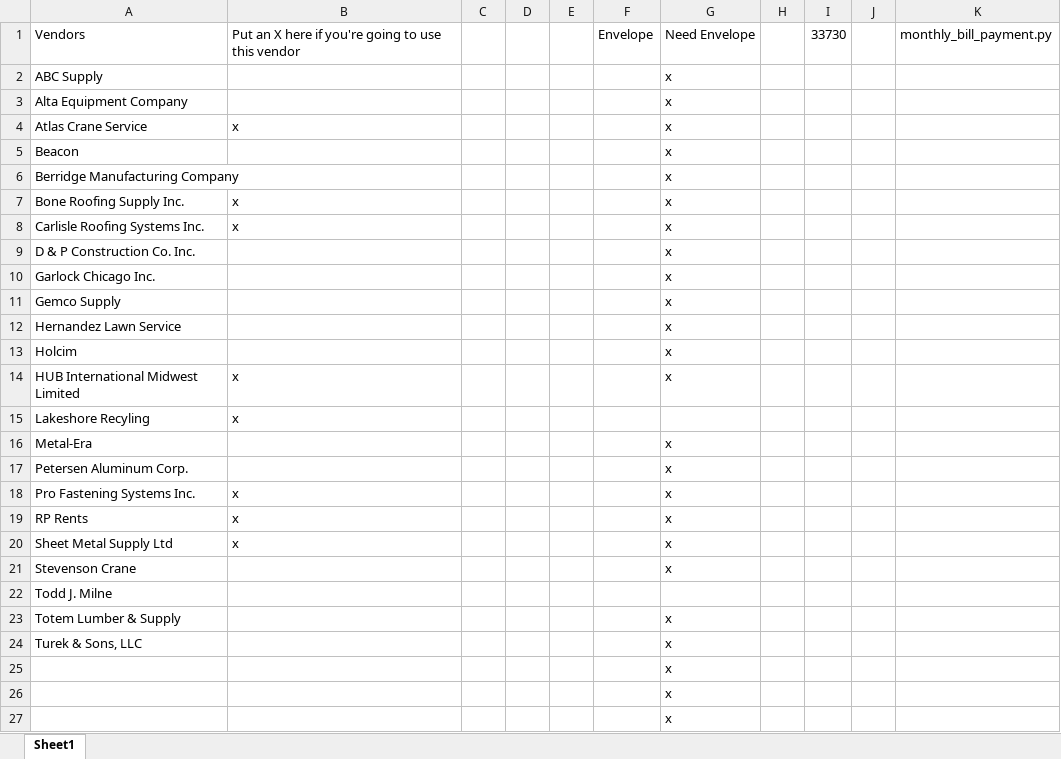
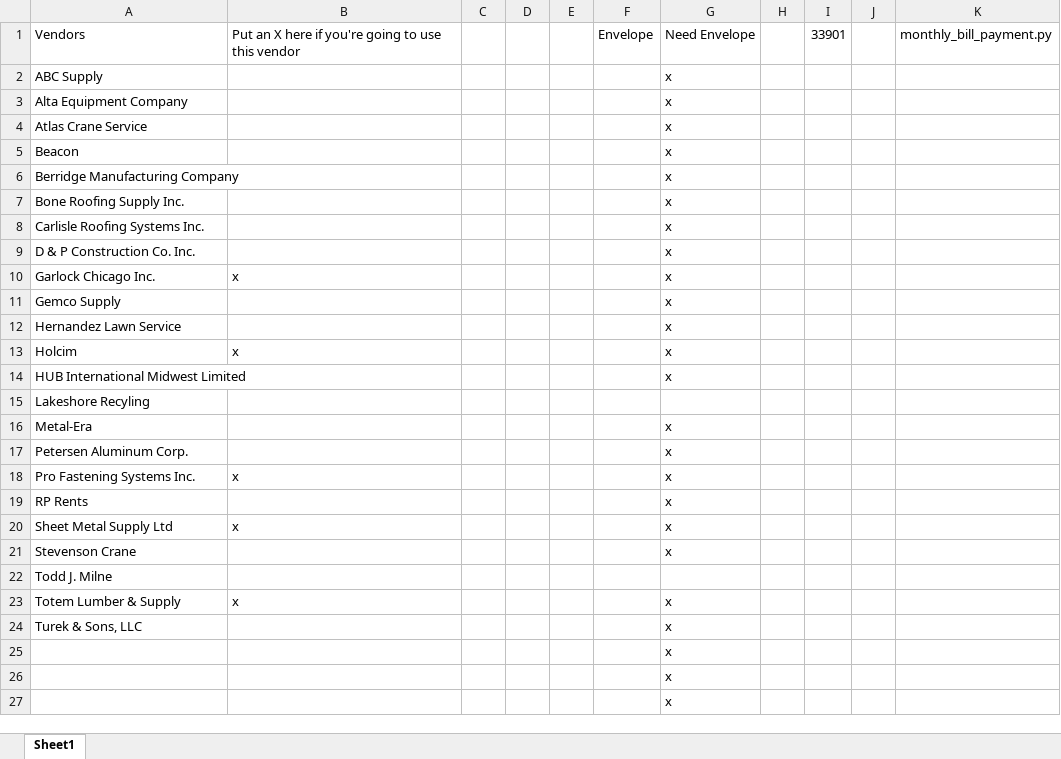
Before and after one commit to mwormley008/workplace_automation_suite, an Excel workbook: Vendors - Monthly.xlsx, sheet Sheet1, drawn as a sheet; only a part is shown; values as stored, in another font and other column widths than the file's, no borders; the diff names each change by its address in the sheet, - before the commit and + after, or states it on an @@ line.

```diff
--- a/Vendors - Monthly.xlsx (sheet Sheet1)
+++ b/Vendors - Monthly.xlsx (sheet Sheet1)
-I1: 33730
+I1: 33901
-B4: x
+B4: (empty)
-B7:B8: x
+B7:B8: (empty)
-B10: (empty)
+B10: x
-B13: (empty)
+B13: x
-B14:B15: x
+B14:B15: (empty)
-B19: x
+B19: (empty)
-B23: (empty)
+B23: x
```
Also changed, not shown: Vendors.xlsx, 14 other files.
